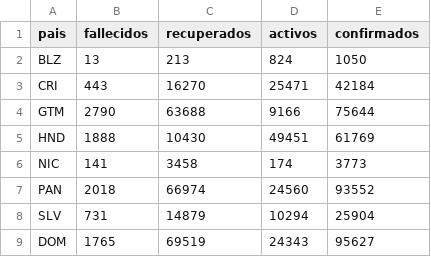
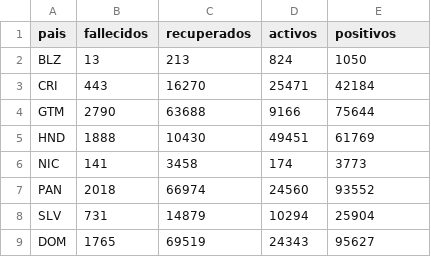
Before and after one commit to pf0953-programaciongeoespacialr-2020/datos, a CSV file: covid19/casos/ca/ca-covid19.csv, drawn as a sheet.

Commit message:
Update ca-covid19.csv

```diff
--- a/covid19/casos/ca/ca-covid19.csv
+++ b/covid19/casos/ca/ca-covid19.csv
@@ -1,2 +1,2 @@
-pais,fallecidos,recuperados,activos,confirmados
+pais,fallecidos,recuperados,activos,positivos
 BLZ,13,213,824,1050
```
